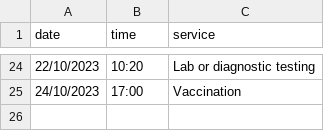
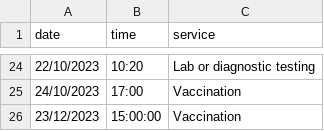
Before and after one commit to satori-chatbots/taskyto, a CSV file: examples/yaml/veterinary_center/agenda.csv, drawn as a sheet; only a part is shown, gaps mark what is left out; the diff names each change by its address in the sheet, - before the commit and + after, or states it on an @@ line.

```diff
--- a/examples/yaml/veterinary_center/agenda.csv
+++ b/examples/yaml/veterinary_center/agenda.csv
+row 26: 23/12/2023 | 15:00:00 | Vaccination
```
Also changed, not shown: 6 other files.
